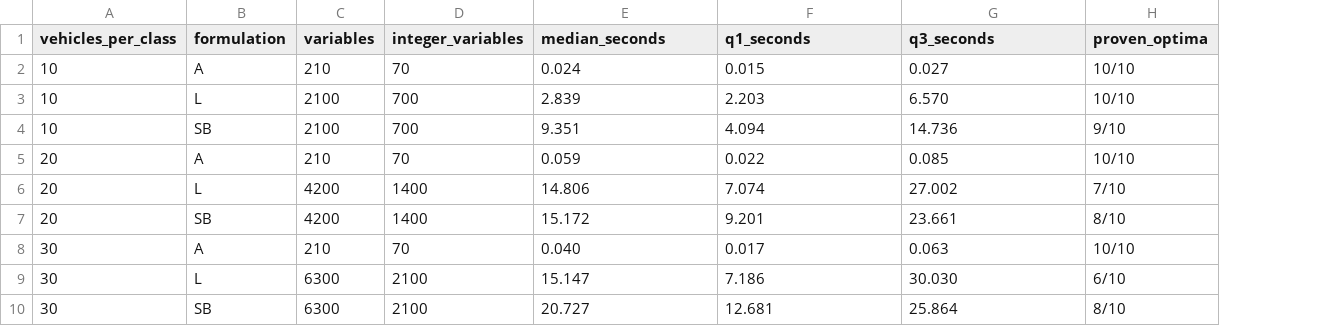
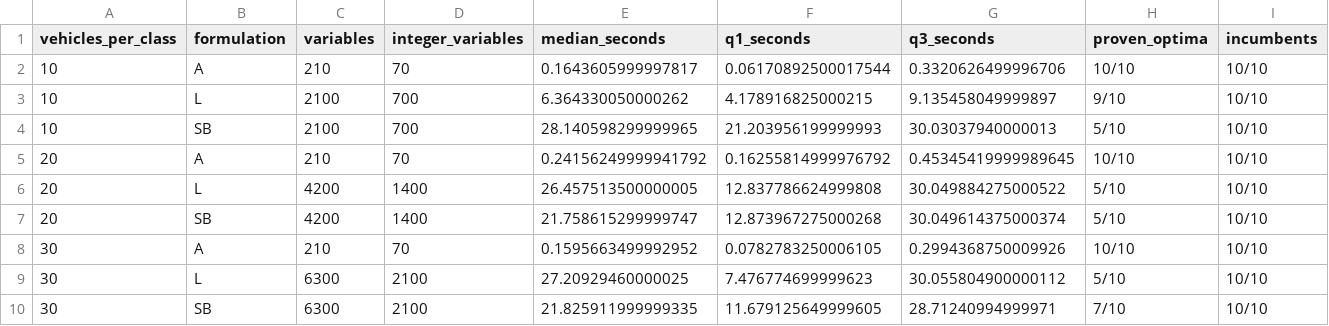
Before and after one commit to thizirisifaoui15-del/symmetry-aware-fleet-aggregation, a CSV file: robustness_reported.csv, drawn as a sheet; the diff names each change by its address in the sheet, - before the commit and + after, or states it on an @@ line.

```diff
--- a/robustness_reported.csv
+++ b/robustness_reported.csv
+column I (incumbents), rows 2-10: all 10/10
-E2 (median_seconds): 0.024
+E2 (median_seconds): 0.1643605999997817
-F2 (q1_seconds): 0.015
+F2 (q1_seconds): 0.06170892500017544
-G2 (q3_seconds): 0.027
+G2 (q3_seconds): 0.3320626499996706
-E3 (median_seconds): 2.839
+E3 (median_seconds): 6.364330050000262
-F3 (q1_seconds): 2.203
+F3 (q1_seconds): 4.178916825000215
-G3 (q3_seconds): 6.570
+G3 (q3_seconds): 9.135458049999897
-H3 (proven_optima): 10/10
+H3 (proven_optima): 9/10
-E4 (median_seconds): 9.351
+E4 (median_seconds): 28.140598299999965
-F4 (q1_seconds): 4.094
+F4 (q1_seconds): 21.203956199999993
-G4 (q3_seconds): 14.736
+G4 (q3_seconds): 30.03037940000013
-H4 (proven_optima): 9/10
+H4 (proven_optima): 5/10
-E5 (median_seconds): 0.059
+E5 (median_seconds): 0.24156249999941792
-F5 (q1_seconds): 0.022
+F5 (q1_seconds): 0.16255814999976792
-G5 (q3_seconds): 0.085
+G5 (q3_seconds): 0.45345419999989645
-E6 (median_seconds): 14.806
+E6 (median_seconds): 26.457513500000005
-F6 (q1_seconds): 7.074
+F6 (q1_seconds): 12.837786624999808
-G6 (q3_seconds): 27.002
+G6 (q3_seconds): 30.049884275000522
-H6 (proven_optima): 7/10
+H6 (proven_optima): 5/10
-E7 (median_seconds): 15.172
+E7 (median_seconds): 21.758615299999747
-F7 (q1_seconds): 9.201
+F7 (q1_seconds): 12.873967275000268
-G7 (q3_seconds): 23.661
+G7 (q3_seconds): 30.049614375000374
-H7 (proven_optima): 8/10
+H7 (proven_optima): 5/10
-E8 (median_seconds): 0.040
+E8 (median_seconds): 0.1595663499992952
-F8 (q1_seconds): 0.017
+F8 (q1_seconds): 0.0782783250006105
-G8 (q3_seconds): 0.063
+G8 (q3_seconds): 0.2994368750009926
-E9 (median_seconds): 15.147
+E9 (median_seconds): 27.20929460000025
-F9 (q1_seconds): 7.186
+F9 (q1_seconds): 7.476774699999623
-G9 (q3_seconds): 30.030
+G9 (q3_seconds): 30.055804900000112
-H9 (proven_optima): 6/10
+H9 (proven_optima): 5/10
-E10 (median_seconds): 20.727
+E10 (median_seconds): 21.825911999999335
-F10 (q1_seconds): 12.681
+F10 (q1_seconds): 11.679125649999605
-G10 (q3_seconds): 25.864
+G10 (q3_seconds): 28.71240994999971
-H10 (proven_optima): 8/10
+H10 (proven_optima): 7/10
```
Also changed, not shown: benchmark_main_reported.csv, clone_sensitivity_reported.csv, 14 other files.
